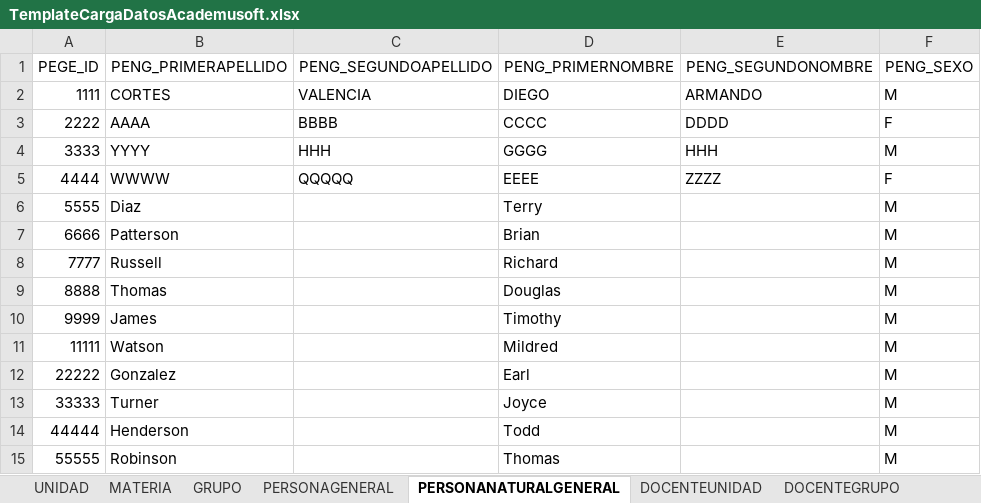
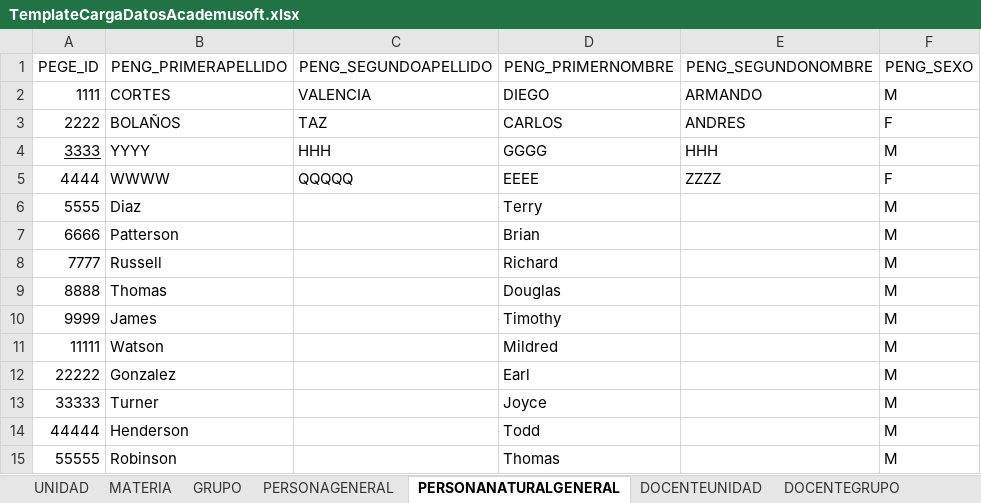
Before and after one commit to hgonzalezgaviria/diheke, an Excel workbook: public/templates/TemplateCargaDatosAcademusoft.xlsx, sheet PERSONANATURALGENERAL, drawn as a sheet; values as stored, in another font and other column widths than the file's, no borders; the diff names each change by its address in the sheet, - before the commit and + after, or states it on an @@ line.

```diff
--- a/public/templates/TemplateCargaDatosAcademusoft.xlsx (sheet PERSONANATURALGENERAL)
+++ b/public/templates/TemplateCargaDatosAcademusoft.xlsx (sheet PERSONANATURALGENERAL)
-B3 (PENG_PRIMERAPELLIDO): AAAA
+B3 (PENG_PRIMERAPELLIDO): BOLAÑOS
-C3 (PENG_SEGUNDOAPELLIDO): BBBB
+C3 (PENG_SEGUNDOAPELLIDO): TAZ
-D3 (PENG_PRIMERNOMBRE): CCCC
+D3 (PENG_PRIMERNOMBRE): CARLOS
-E3 (PENG_SEGUNDONOMBRE): DDDD
+E3 (PENG_SEGUNDONOMBRE): ANDRES
-A4 underline: off
+A4 underline: on
```
Also changed, not shown: 2 other files.
